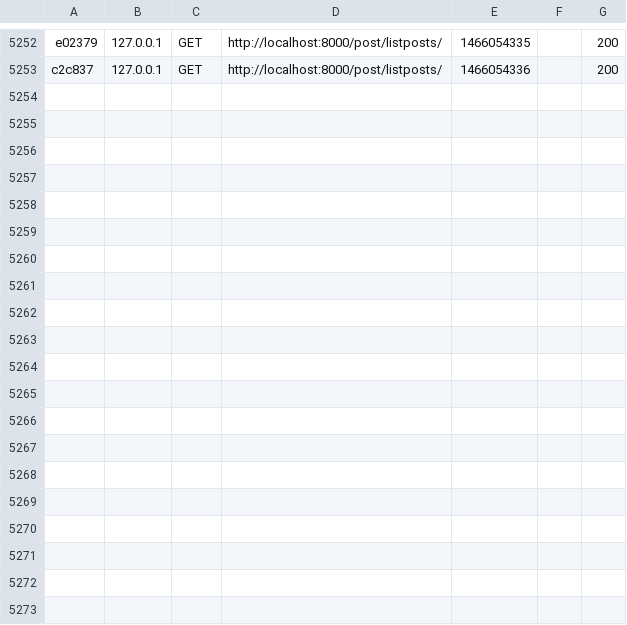
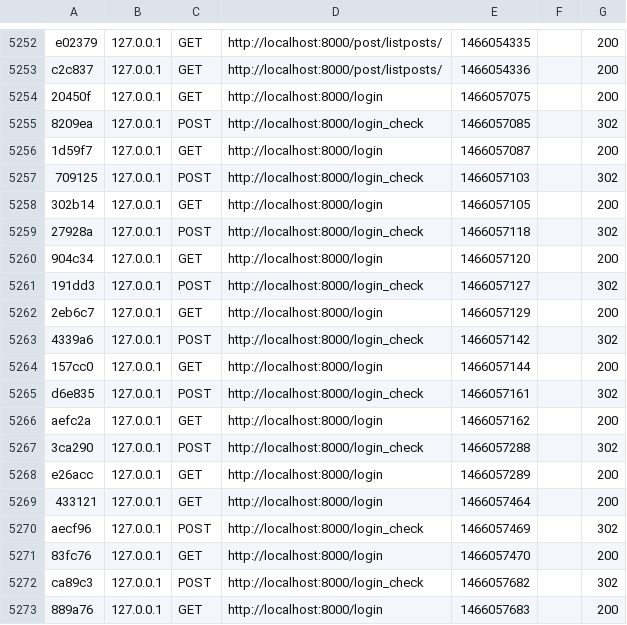
Before and after one commit to nuwanrathnayaka/Bunny_cart, a CSV file: app/cache/dev/profiler/index.csv, drawn as a sheet; only a part is shown, gaps mark what is left out; the diff covers the shown part only; the diff names each change by its address in the sheet, - before the commit and + after, or states it on an @@ line.

```diff
--- a/app/cache/dev/profiler/index.csv
+++ b/app/cache/dev/profiler/index.csv
+row 5254: 20450f | 127.0.0.1 | GET | http://localhost:8000/login | 1466057075 |  | 200
+row 5255: 8209ea | 127.0.0.1 | POST | http://localhost:8000/login_check | 1466057085 |  | 302
+row 5256: 1d59f7 | 127.0.0.1 | GET | http://localhost:8000/login | 1466057087 |  | 200
+row 5257: 709125 | 127.0.0.1 | POST | http://localhost:8000/login_check | 1466057103 |  | 302
+row 5258: 302b14 | 127.0.0.1 | GET | http://localhost:8000/login | 1466057105 |  | 200
+row 5259: 27928a | 127.0.0.1 | POST | http://localhost:8000/login_check | 1466057118 |  | 302
+row 5260: 904c34 | 127.0.0.1 | GET | http://localhost:8000/login | 1466057120 |  | 200
+row 5261: 191dd3 | 127.0.0.1 | POST | http://localhost:8000/login_check | 1466057127 |  | 302
+row 5262: 2eb6c7 | 127.0.0.1 | GET | http://localhost:8000/login | 1466057129 |  | 200
+row 5263: 4339a6 | 127.0.0.1 | POST | http://localhost:8000/login_check | 1466057142 |  | 302
+row 5264: 157cc0 | 127.0.0.1 | GET | http://localhost:8000/login | 1466057144 |  | 200
+row 5265: d6e835 | 127.0.0.1 | POST | http://localhost:8000/login_check | 1466057161 |  | 302
+row 5266: aefc2a | 127.0.0.1 | GET | http://localhost:8000/login | 1466057162 |  | 200
+row 5267: 3ca290 | 127.0.0.1 | POST | http://localhost:8000/login_check | 1466057288 |  | 302
+row 5268: e26acc | 127.0.0.1 | GET | http://localhost:8000/login | 1466057289 |  | 200
+row 5269: 433121 | 127.0.0.1 | GET | http://localhost:8000/login | 1466057464 |  | 200
+row 5270: aecf96 | 127.0.0.1 | POST | http://localhost:8000/login_check | 1466057469 |  | 302
+row 5271: 83fc76 | 127.0.0.1 | GET | http://localhost:8000/login | 1466057470 |  | 200
+row 5272: ca89c3 | 127.0.0.1 | POST | http://localhost:8000/login_check | 1466057682 |  | 302
+row 5273: 889a76 | 127.0.0.1 | GET | http://localhost:8000/login | 1466057683 |  | 200
```
Also changed, not shown: 13 added rows elsewhere in this file, 4 other files.
